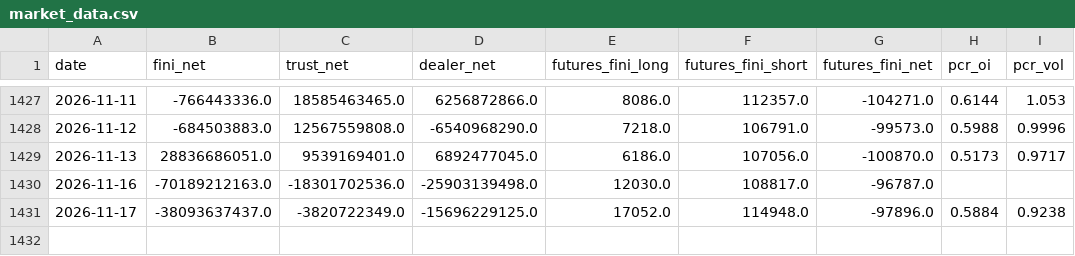
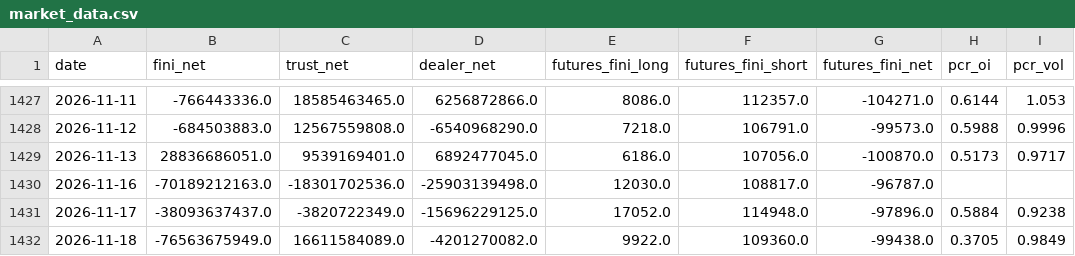
Before and after one commit to allenkcchu/stock-dashboard, a CSV file: taiwan_data/market_data.csv, drawn as a sheet; only a part is shown, gaps mark what is left out; the diff names each change by its address in the sheet, - before the commit and + after, or states it on an @@ line.

```diff
--- a/taiwan_data/market_data.csv
+++ b/taiwan_data/market_data.csv
+row 1432: 2026-11-18 | -76563675949.0 | 16611584089.0 | -4201270082.0 | 9922.0 | 109360.0 | -99438.0 | 0.3705 | 0.9849
```
